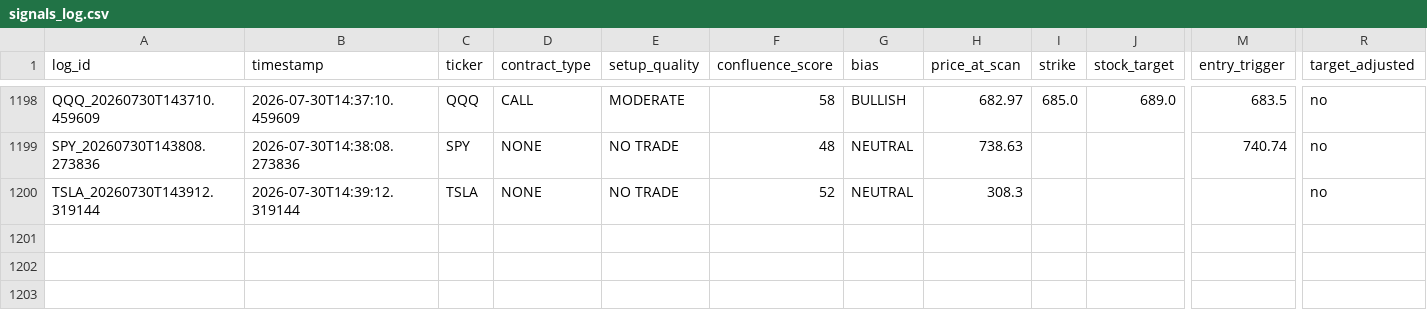
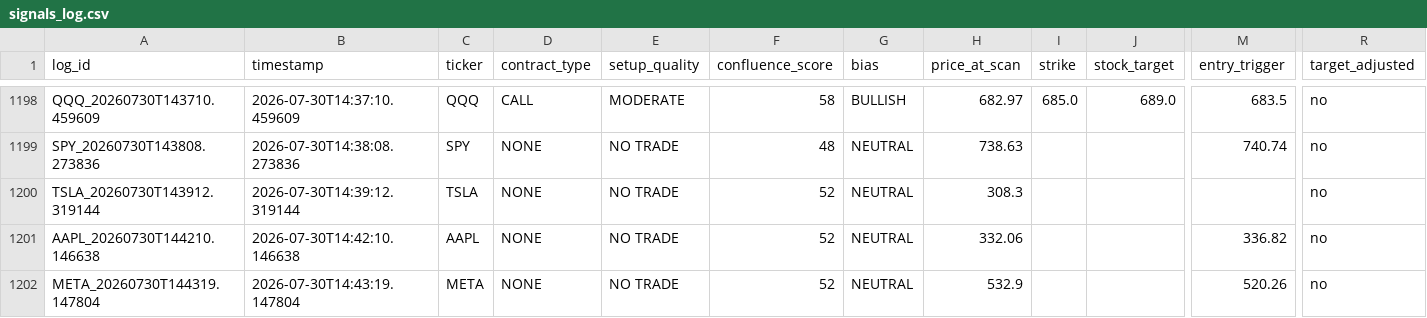
Before and after one commit to xel0irg/stock-ai-bot, a CSV file: backtest/signals_log.csv, drawn as a sheet; only a part is shown, gaps mark what is left out; rows hold the shown columns only; the diff names each change by its address in the sheet, - before the commit and + after, or states it on an @@ line.

Commit message:
chore: update backtest log + prescreener state [skip ci]

```diff
--- a/backtest/signals_log.csv
+++ b/backtest/signals_log.csv
+row 1201: AAPL_20260730T144210.146638 | 2026-07-30T14:42:10.146638 | AAPL | NONE | NO TRADE | 52 | NEUTRAL | 332.06 |  |  | 336.82 | no
+row 1202: META_20260730T144319.147804 | 2026-07-30T14:43:19.147804 | META | NONE | NO TRADE | 52 | NEUTRAL | 532.9 |  |  | 520.26 | no
```
Also changed, not shown: 1 other file.
